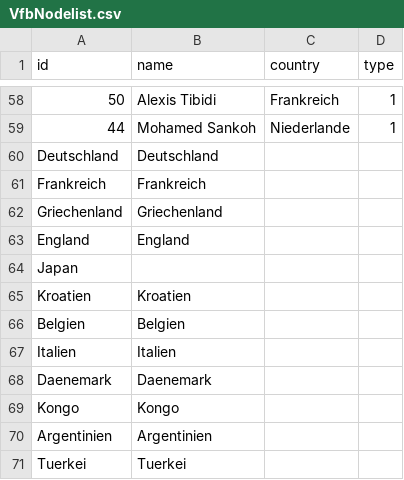
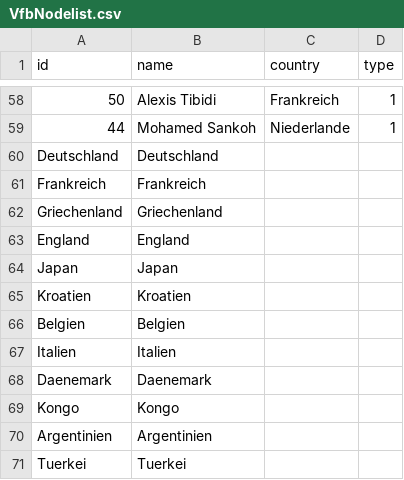
Before and after one commit to salomemueller/Testat, a CSV file: VfbNodelist.csv, drawn as a sheet; only a part is shown, gaps mark what is left out.

Commit message:
Update VfbNodelist.csv

```diff
--- a/VfbNodelist.csv
+++ b/VfbNodelist.csv
@@ -63,3 +63,3 @@ Griechenland,Griechenland,,
 England,England,,
-Japan,,,
+Japan,Japan,,
 Kroatien,Kroatien,,
```
